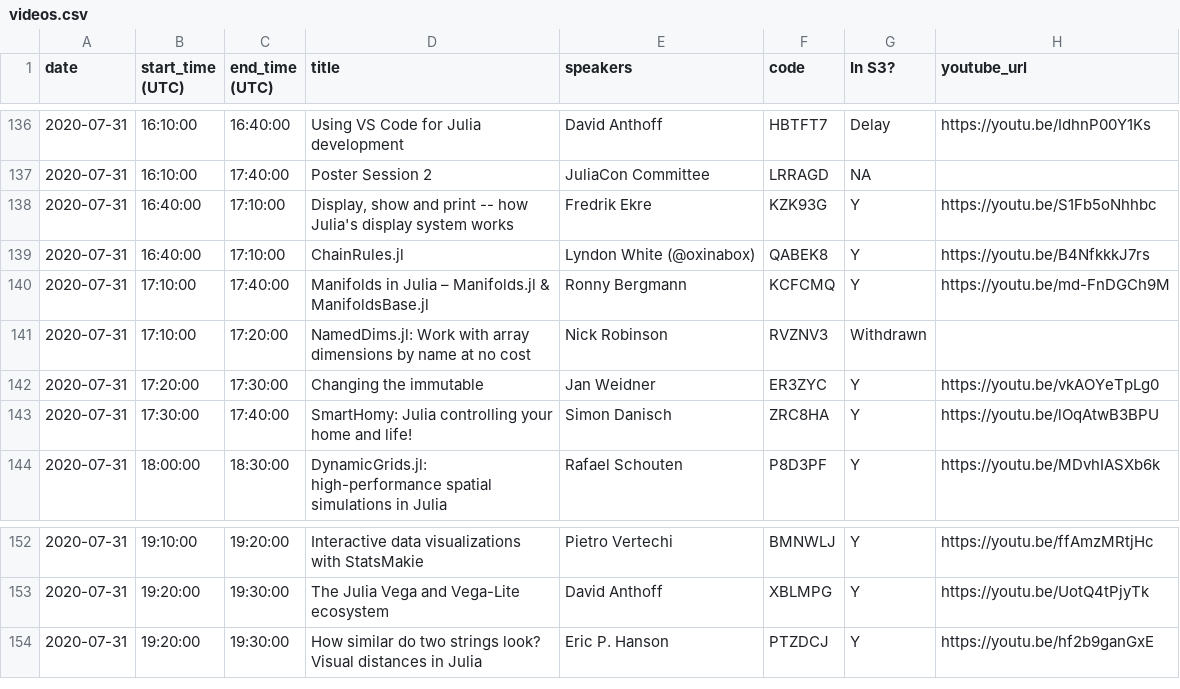
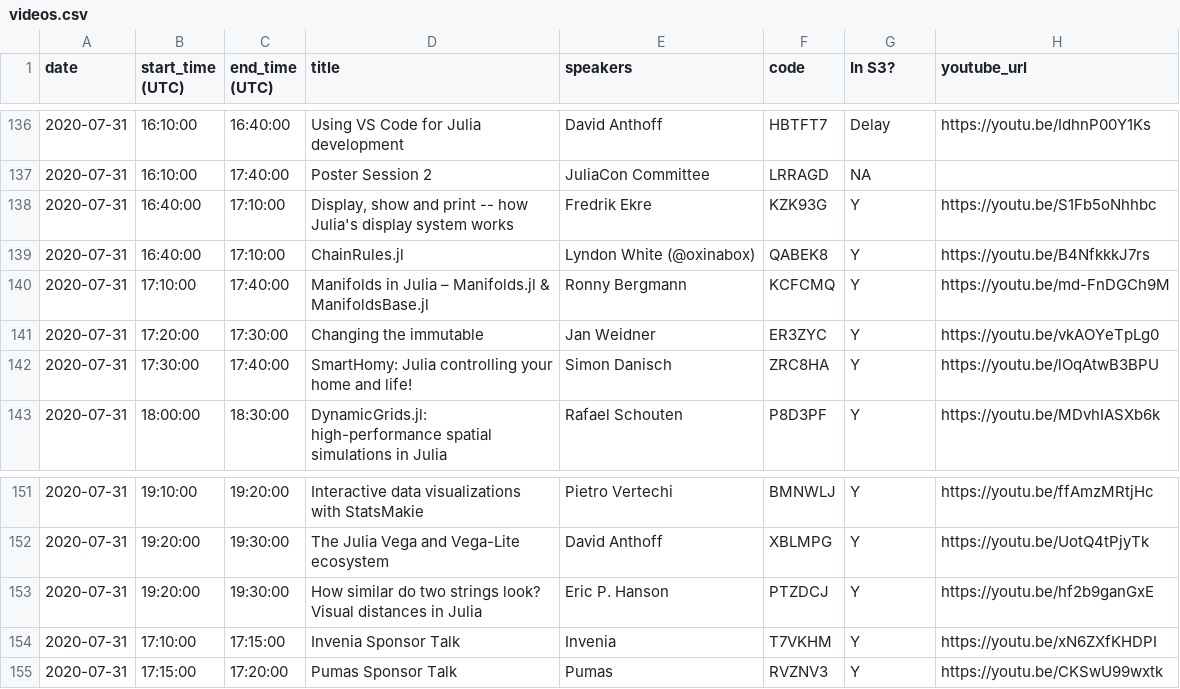
Before and after one commit to JuliaCon/juliacon-webapp, a CSV file: data/videos.csv, drawn as a sheet; only a part is shown, gaps mark what is left out; removed rows and columns are numbered as before the commit, all else as after; the diff names each change by its address in the sheet, - before the commit and + after, or states it on an @@ line.

Commit message:
add sponsor talks

```diff
--- a/data/videos.csv
+++ b/data/videos.csv
-row 141: 2020-07-31 | 17:10:00 | 17:20:00 | NamedDims.jl: Work with array dimensions by name at no cost | Nick Robinson | RVZNV3 | Withdrawn
+row 154: 2020-07-31 | 17:10:00 | 17:15:00 | Invenia Sponsor Talk | Invenia | T7VKHM | Y | https://youtu.be/xN6ZXfKHDPI
+row 155: 2020-07-31 | 17:15:00 | 17:20:00 | Pumas Sponsor Talk | Pumas | RVZNV3 | Y | https://youtu.be/CKSwU99wxtk
```
